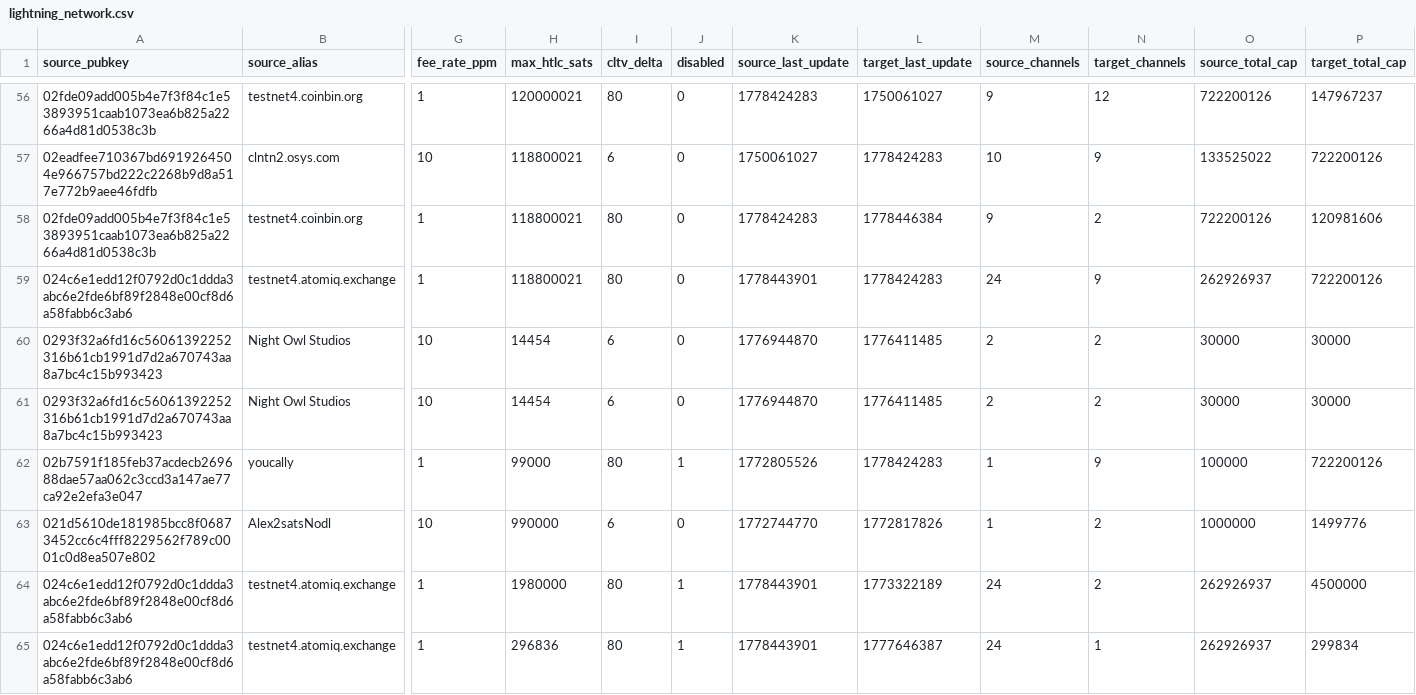
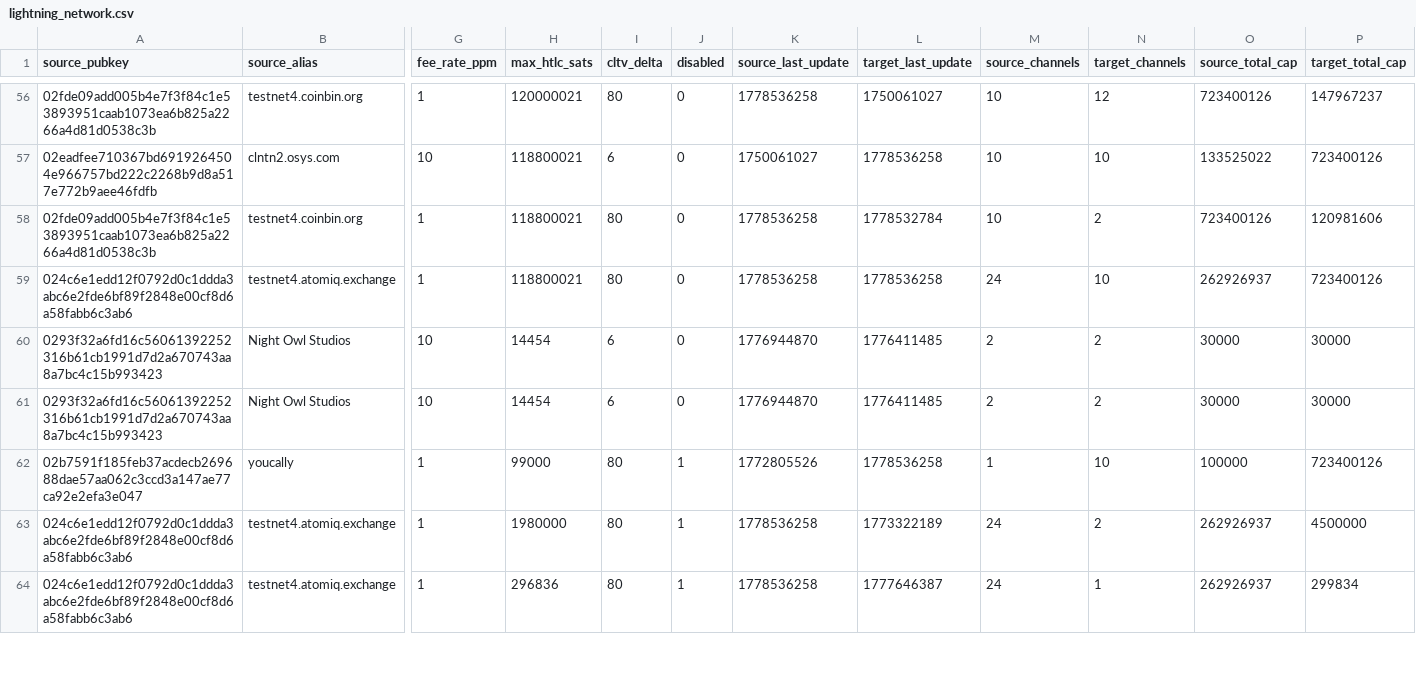
Before and after one commit to btcol/lightning-tools, a CSV file: lightning-dashboard/data/lightning_network.csv, drawn as a sheet; only a part is shown, gaps mark what is left out; removed rows and columns are numbered as before the commit, all else as after; rows hold the shown columns only; the diff covers the shown part only; the diff names each change by its address in the sheet, - before the commit and + after, or states it on an @@ line.

```diff
--- a/lightning-dashboard/data/lightning_network.csv
+++ b/lightning-dashboard/data/lightning_network.csv
-K56 (source_last_update): 1778424283
+K56 (source_last_update): 1778536258
-M56 (source_channels): 9
+M56 (source_channels): 10
-O56 (source_total_cap): 722200126
+O56 (source_total_cap): 723400126
-L57 (target_last_update): 1778424283
+L57 (target_last_update): 1778536258
-N57 (target_channels): 9
+N57 (target_channels): 10
-P57 (target_total_cap): 722200126
+P57 (target_total_cap): 723400126
-K58 (source_last_update): 1778424283
+K58 (source_last_update): 1778536258
-L58 (target_last_update): 1778446384
+L58 (target_last_update): 1778532784
-M58 (source_channels): 9
+M58 (source_channels): 10
-O58 (source_total_cap): 722200126
+O58 (source_total_cap): 723400126
-K59 (source_last_update): 1778443901
+K59 (source_last_update): 1778536258
-L59 (target_last_update): 1778424283
+L59 (target_last_update): 1778536258
-N59 (target_channels): 9
+N59 (target_channels): 10
-P59 (target_total_cap): 722200126
+P59 (target_total_cap): 723400126
-L62 (target_last_update): 1778424283
+L62 (target_last_update): 1778536258
-N62 (target_channels): 9
+N62 (target_channels): 10
-P62 (target_total_cap): 722200126
+P62 (target_total_cap): 723400126
-row 63: 021d5610de181985bcc8f06873452cc6c4fff8229562f789c0001c0d8ea507e802 | Alex2satsNodl | 10 | 990000 | 6 | 0 | 1772744770 | 1772817826 | 1 | 2 | 1000000 | 1499776
-K63:K64 (source_last_update): 1778443901
+K63:K64 (source_last_update): 1778536258
```
Also changed, not shown: 1 added row, 1 removed row and 125 edited cells elsewhere in this file, 10 other files.
